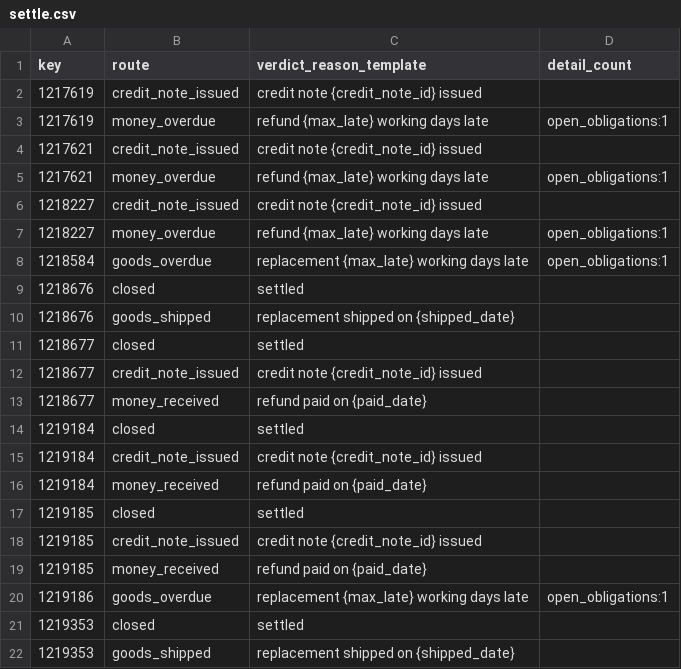
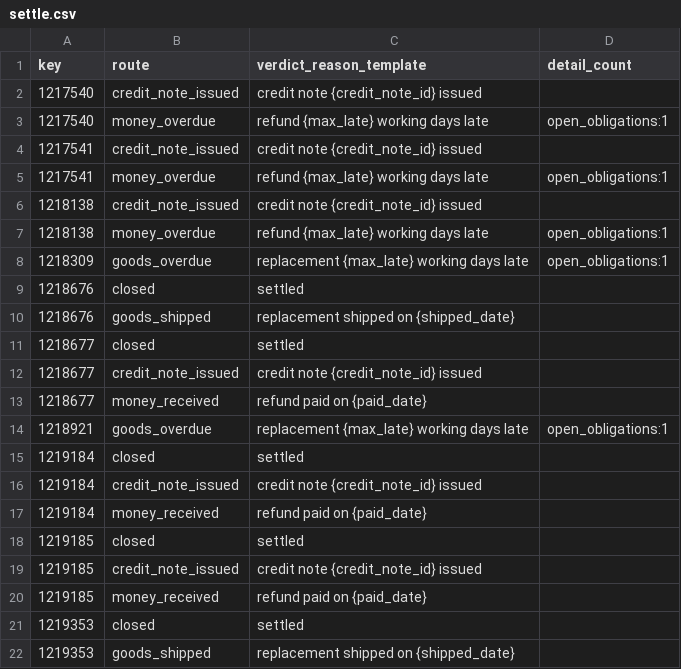
Before and after one commit to Collite/ttr-demo, a CSV file: data/automation/expected/cz/settle.csv, drawn as a sheet.

```diff
--- a/data/automation/expected/cz/settle.csv
+++ b/data/automation/expected/cz/settle.csv
@@ -1,9 +1,9 @@
 key,route,verdict_reason_template,detail_count
-1217619,credit_note_issued,credit note {credit_note_id} issued,
-1217619,money_overdue,refund {max_late} working days late,open_obligations:1
-1217621,credit_note_issued,credit note {credit_note_id} issued,
-1217621,money_overdue,refund {max_late} working days late,open_obligations:1
-1218227,credit_note_issued,credit note {credit_note_id} issued,
-1218227,money_overdue,refund {max_late} working days late,open_obligations:1
-1218584,goods_overdue,replacement {max_late} working days late,open_obligations:1
+1217540,credit_note_issued,credit note {credit_note_id} issued,
+1217540,money_overdue,refund {max_late} working days late,open_obligations:1
+1217541,credit_note_issued,credit note {credit_note_id} issued,
+1217541,money_overdue,refund {max_late} working days late,open_obligations:1
+1218138,credit_note_issued,credit note {credit_note_id} issued,
+1218138,money_overdue,refund {max_late} working days late,open_obligations:1
+1218309,goods_overdue,replacement {max_late} working days late,open_obligations:1
 1218676,closed,settled,
@@ -13,2 +13,3 @@ key,route,verdict_reason_template,detail_count
 1218677,money_received,refund paid on {paid_date},
+1218921,goods_overdue,replacement {max_late} working days late,open_obligations:1
 1219184,closed,settled,
@@ -19,3 +20,2 @@ key,route,verdict_reason_template,detail_count
 1219185,money_received,refund paid on {paid_date},
-1219186,goods_overdue,replacement {max_late} working days late,open_obligations:1
 1219353,closed,settled,
```
Also changed, not shown: data/automation/events/cz.csv, data/automation/events/us.csv, 4 other files.
